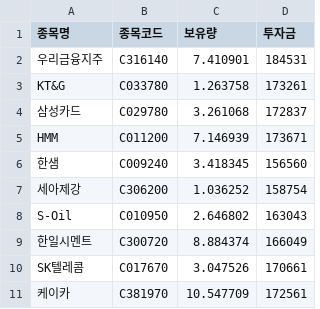
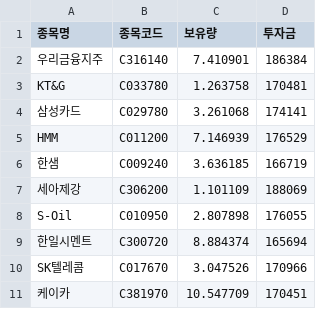
Before and after one commit to jkwarinya-sj/stock, a CSV file: investment.csv, drawn as a sheet.

```diff
--- a/investment.csv
+++ b/investment.csv
@@ -1,11 +1,11 @@
 종목명,종목코드,보유량,투자금
-우리금융지주,C316140,7.410901,184531
-KT&G,C033780,1.263758,173261
-삼성카드,C029780,3.261068,172837
-HMM,C011200,7.146939,173671
-한샘,C009240,3.418345,156560
-세아제강,C306200,1.036252,158754
-S-Oil,C010950,2.646802,163043
-한일시멘트,C300720,8.884374,166049
-SK텔레콤,C017670,3.047526,170661
-케이카,C381970,10.547709,172561
+우리금융지주,C316140,7.410901,186384
+KT&G,C033780,1.263758,170481
+삼성카드,C029780,3.261068,174141
+HMM,C011200,7.146939,176529
+한샘,C009240,3.636185,166719
+세아제강,C306200,1.101109,188069
+S-Oil,C010950,2.807898,176055
+한일시멘트,C300720,8.884374,165694
+SK텔레콤,C017670,3.047526,170966
+케이카,C381970,10.547709,170451
```
Also changed, not shown: 2 other files.
